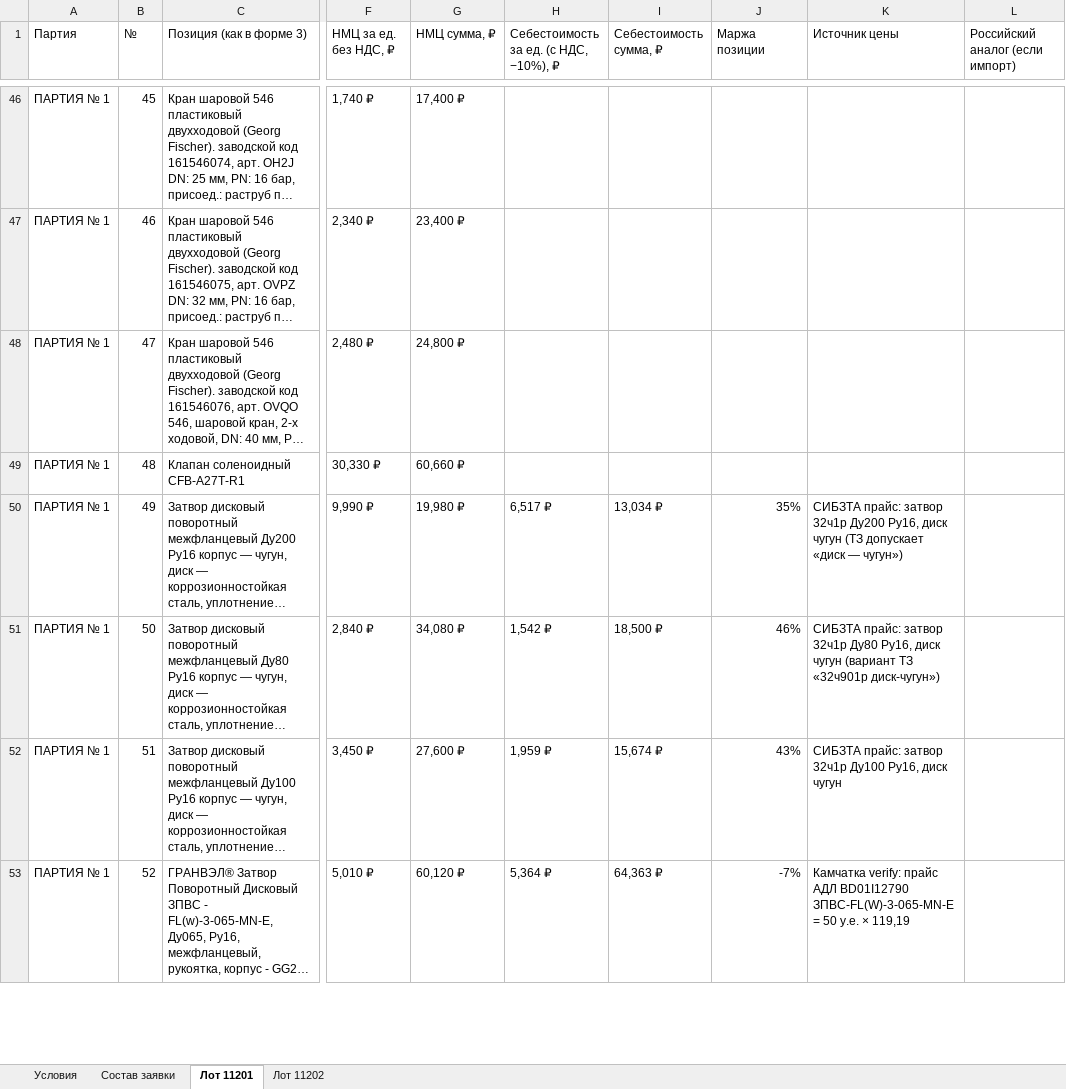
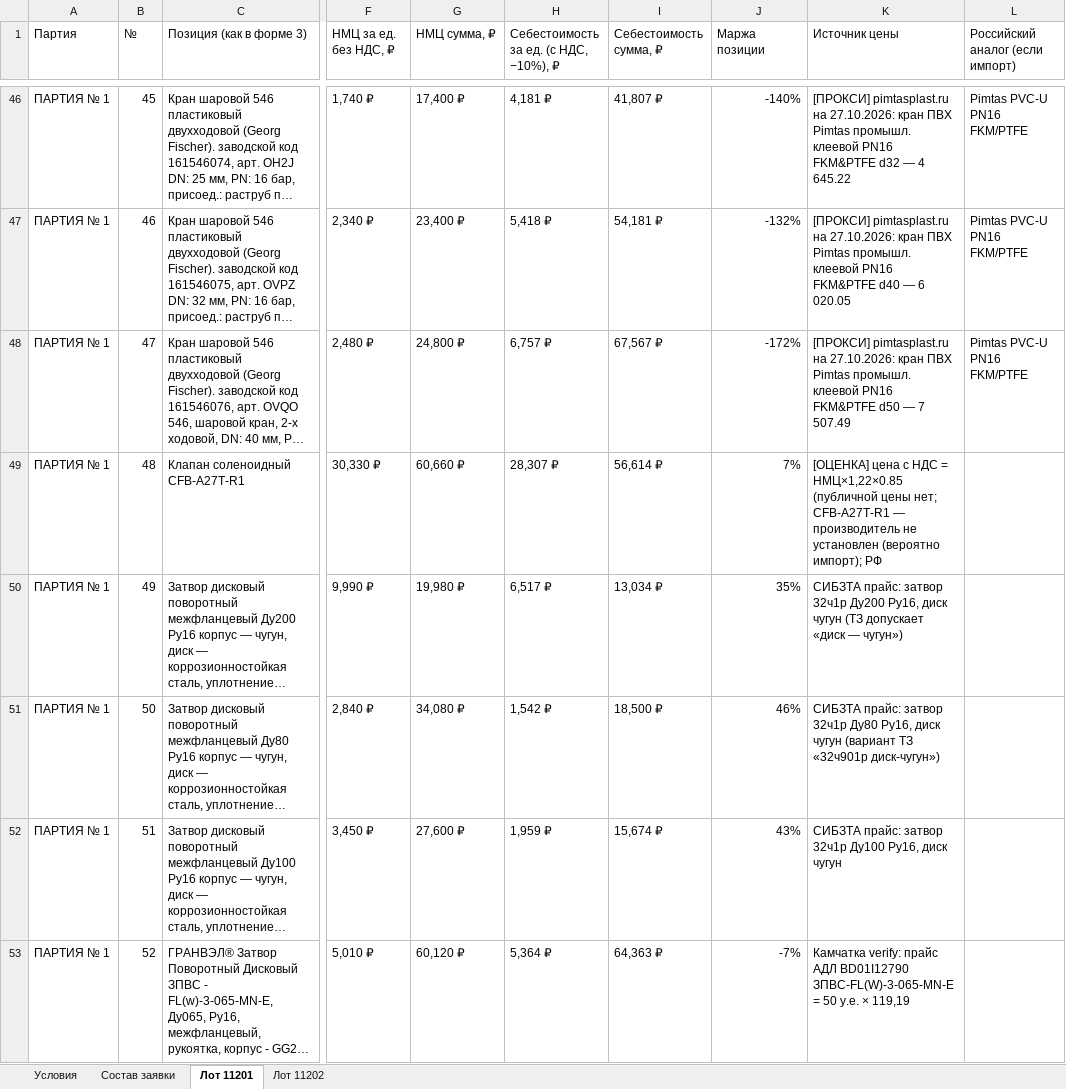
Before and after one commit to arorlov93/Tender-RUS-, an Excel workbook: SAKHALIN_11201_11202.xlsx, sheet Лот 11201, drawn as a sheet; only a part is shown, gaps mark what is left out; long unchanged cells end in …; values as stored, in another font and other column widths than the file's, no cell formats; the diff covers the shown part only; the diff names each change by its address in the sheet, - before the commit and + after, or states it on an @@ line.

```diff
--- a/SAKHALIN_11201_11202.xlsx (sheet Лот 11201)
+++ b/SAKHALIN_11201_11202.xlsx (sheet Лот 11201)
-H46: (empty)
+H46: 4,181 ₽
-I46 (Себестоимость сумма, ₽): (empty)
+I46 (Себестоимость сумма, ₽): 41,807 ₽
-J46 (Маржа позиции): (empty)
+J46 (Маржа позиции): -140%
-K46 (Источник цены): (empty)
+K46 (Источник цены): [ПРОКСИ] pimtasplast.ru на 27.10.2026: кран ПВХ Pimtas промышл. клеевой PN16 FKM&PTFE d32 — 4 645.22
-L46:L48 (Российский аналог (если импорт)): (empty)
+L46:L48 (Российский аналог (если импорт)): Pimtas PVC-U PN16 FKM/PTFE
-H47: (empty)
+H47: 5,418 ₽
-I47 (Себестоимость сумма, ₽): (empty)
+I47 (Себестоимость сумма, ₽): 54,181 ₽
-J47 (Маржа позиции): (empty)
+J47 (Маржа позиции): -132%
-K47 (Источник цены): (empty)
+K47 (Источник цены): [ПРОКСИ] pimtasplast.ru на 27.10.2026: кран ПВХ Pimtas промышл. клеевой PN16 FKM&PTFE d40 — 6 020.05
-H48: (empty)
+H48: 6,757 ₽
-I48 (Себестоимость сумма, ₽): (empty)
+I48 (Себестоимость сумма, ₽): 67,567 ₽
-J48 (Маржа позиции): (empty)
+J48 (Маржа позиции): -172%
-K48 (Источник цены): (empty)
+K48 (Источник цены): [ПРОКСИ] pimtasplast.ru на 27.10.2026: кран ПВХ Pimtas промышл. клеевой PN16 FKM&PTFE d50 — 7 507.49
-H49: (empty)
+H49: 28,307 ₽
-I49 (Себестоимость сумма, ₽): (empty)
+I49 (Себестоимость сумма, ₽): 56,614 ₽
-J49 (Маржа позиции): (empty)
+J49 (Маржа позиции): 7%
-K49 (Источник цены): (empty)
+K49 (Источник цены): [ОЦЕНКА] цена с НДС = НМЦ×1,22×0.85 (публичной цены нет; CFB-A27T-R1 — производитель не установлен (вероятно импорт); РФ
```
Also changed, not shown: 105 edited cells elsewhere in this sheet, sheet Лот 11202, cell formats, 1 other file.
